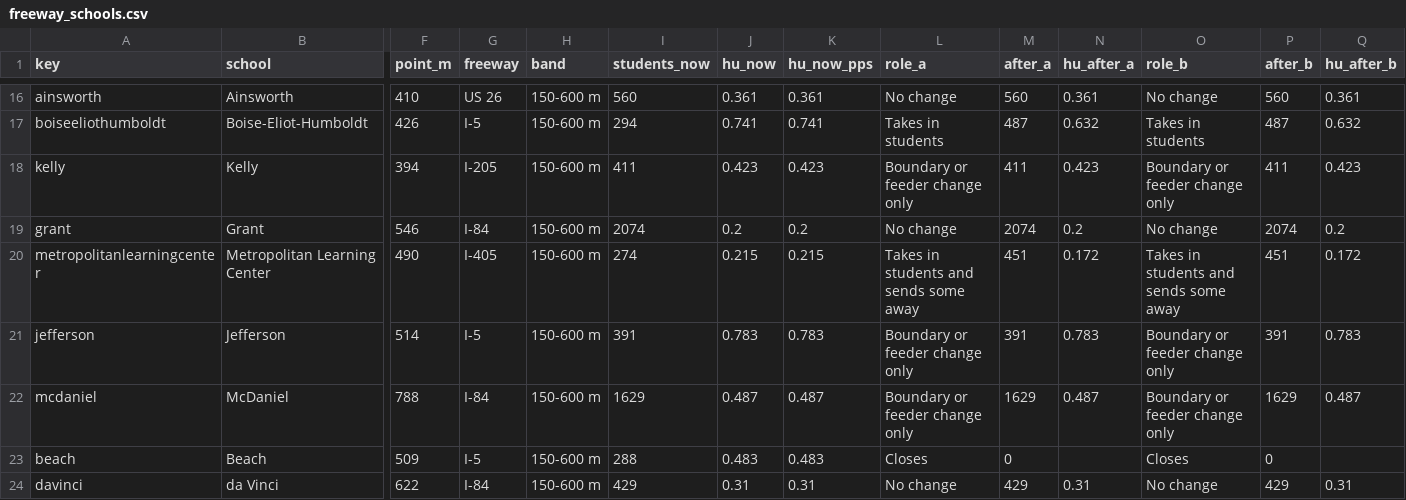
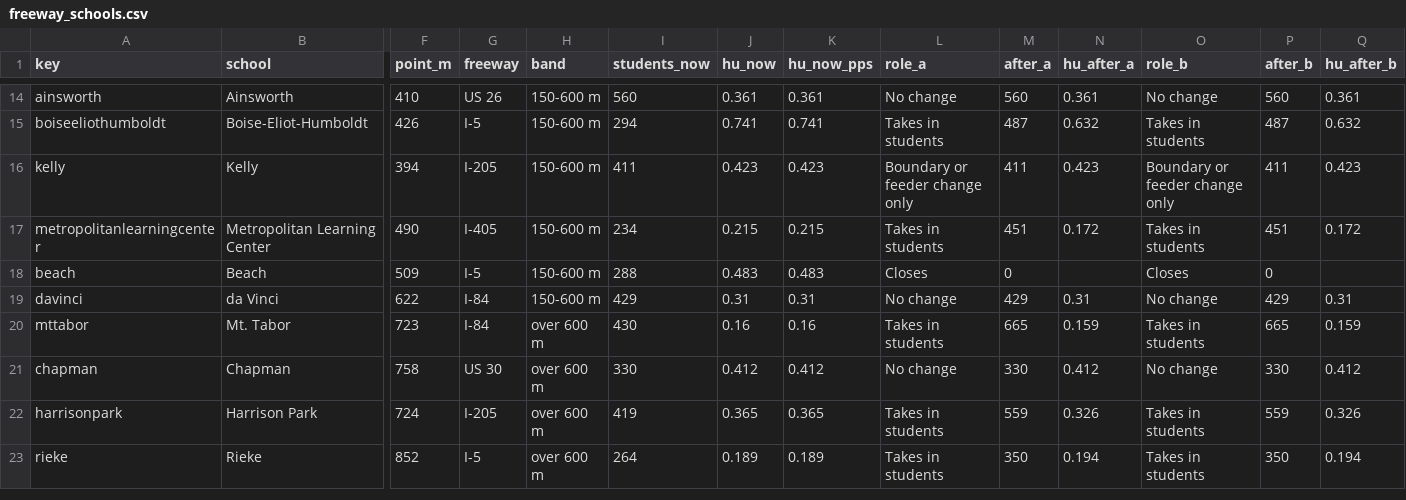
Before and after one commit to jminnier/pps-dli-explorer, a CSV file: data/freeway_schools.csv, drawn as a sheet; only a part is shown, gaps mark what is left out; the shorter side is filled out with more unchanged rows; removed rows and columns are numbered as before the commit, all else as after; rows hold the shown columns only; the diff covers the shown part only; the diff names each change by its address in the sheet, - before the commit and + after, or states it on an @@ line.

```diff
--- a/data/freeway_schools.csv
+++ b/data/freeway_schools.csv
-row 19: grant | Grant | 546 | I-84 | 150-600 m | 2074 | 0.2 | 0.2 | No change | 2074 | 0.2 | No change | 2074 | 0.2
-I17 (students_now): 274
+I17 (students_now): 234
-L17 (role_a): Takes in students and sends some away
+L17 (role_a): Takes in students
-O17 (role_b): Takes in students and sends some away
+O17 (role_b): Takes in students
-row 21: jefferson | Jefferson | 514 | I-5 | 150-600 m | 391 | 0.783 | 0.783 | Boundary or feeder change only | 391 | 0.783 | Boundary or feeder change only | 391 | 0.783
-row 22: mcdaniel | McDaniel | 788 | I-84 | 150-600 m | 1629 | 0.487 | 0.487 | Boundary or feeder change only | 1629 | 0.487 | Boundary or feeder change only | 1629 | 0.487
```
Also changed, not shown: 6 removed rows elsewhere in this file, data/freeway_flows.csv, data/freeway_summary.csv, 14 other files.
